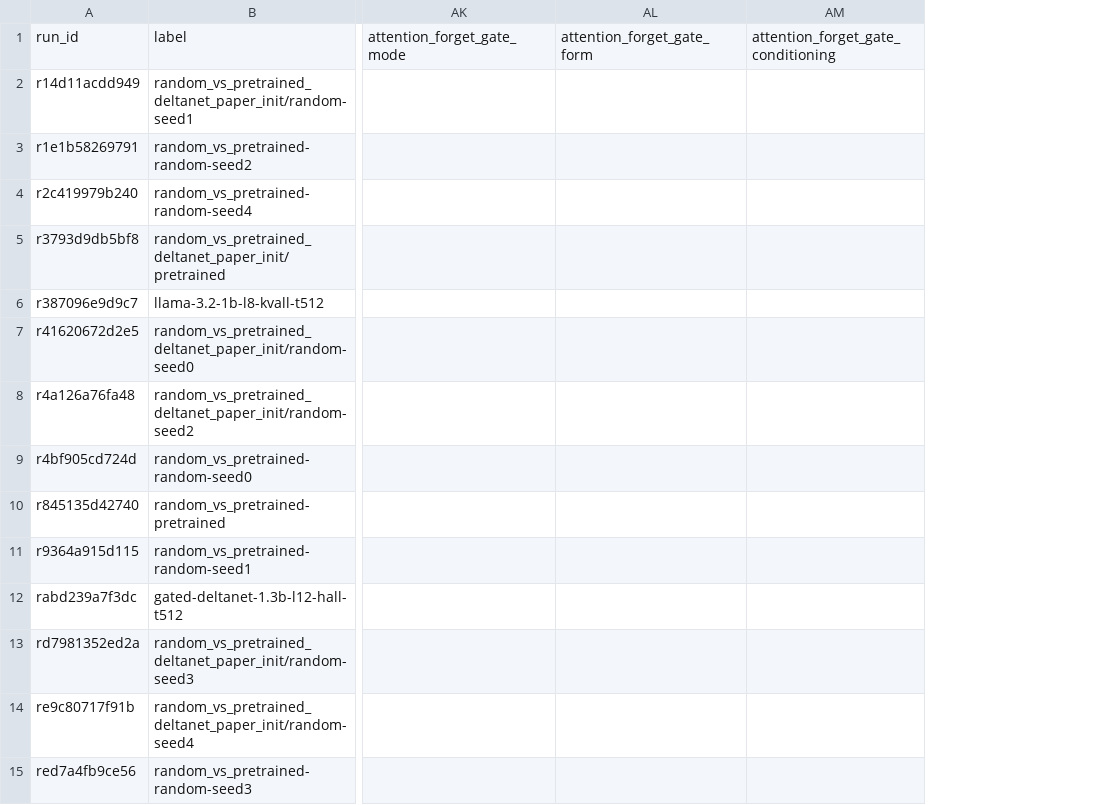
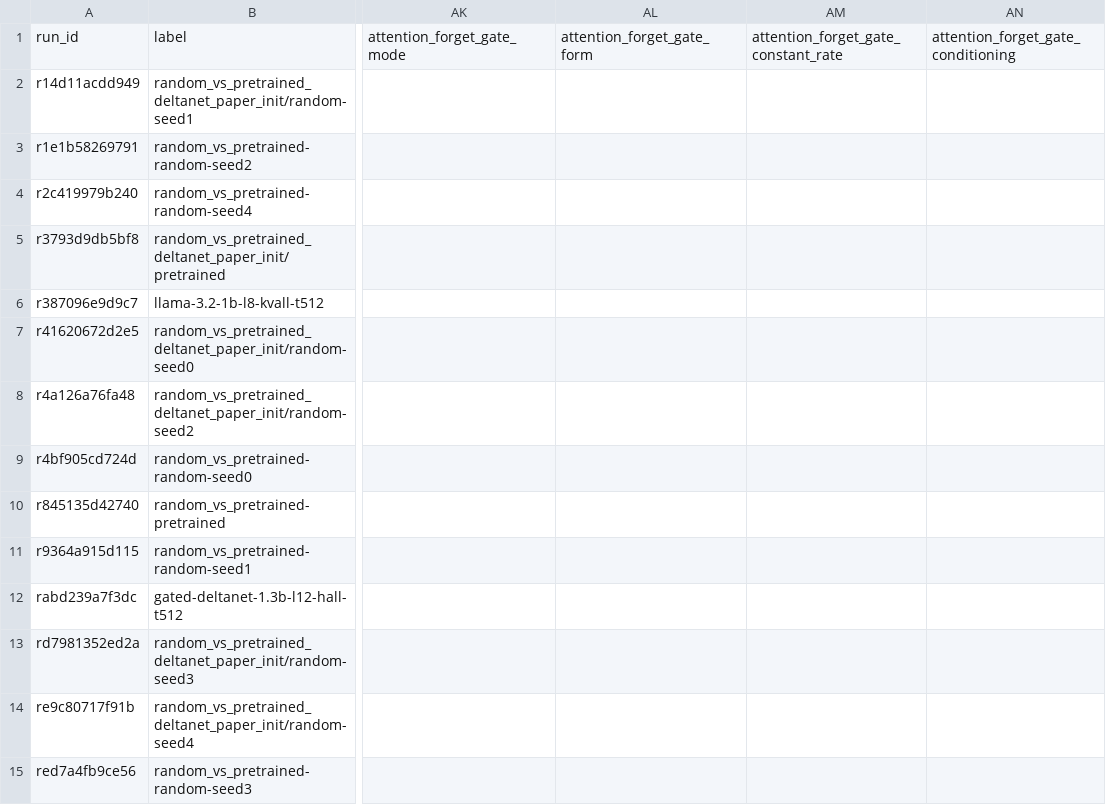
Before and after one commit to rafaelhanashiro/functional-memory, a CSV file: experiments/state_rank/runs.csv, drawn as a sheet; only a part is shown, gaps mark what is left out; the diff names each change by its address in the sheet, - before the commit and + after, or states it on an @@ line.

```diff
--- a/experiments/state_rank/runs.csv
+++ b/experiments/state_rank/runs.csv
+column AM, row 1: attention_forget_gate_constant_rate
```
Also changed, not shown: experiments/attention_scaling/runs.csv, experiments/transformer_pp/runs.csv, 14 other files.
